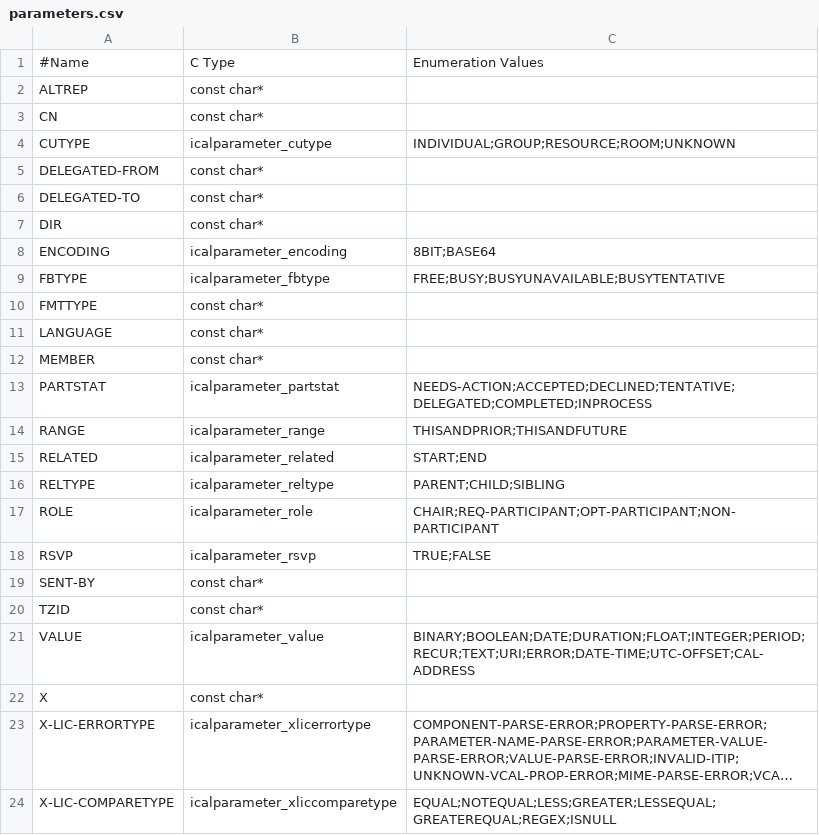
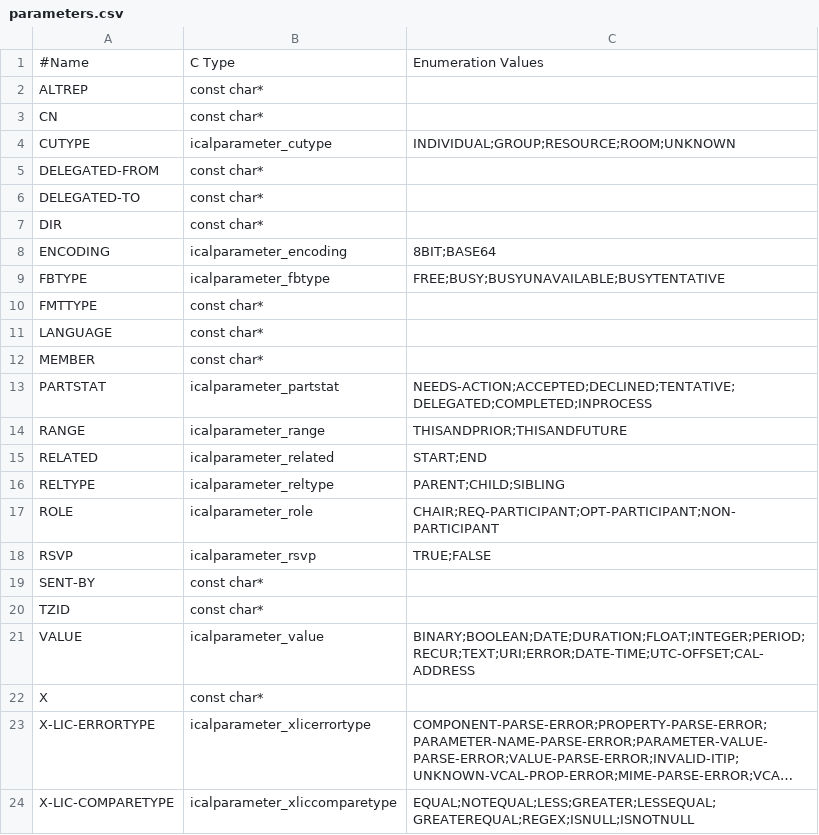
Before and after one commit to Distrotech/libical, a CSV file: libical/design-data/parameters.csv, drawn as a sheet; long unchanged cells end in …; the diff names each change by its address in the sheet, - before the commit and + after, or states it on an @@ line.

```diff
--- a/libical/design-data/parameters.csv
+++ b/libical/design-data/parameters.csv
-C24: EQUAL;NOTEQUAL;LESS;GREATER;LESSEQUAL;GREATEREQUAL;REGEX;ISNULL
+C24: EQUAL;NOTEQUAL;LESS;GREATER;LESSEQUAL;GREATEREQUAL;REGEX;ISNULL;ISNOTNULL
```
Also changed, not shown: 7 other files.
